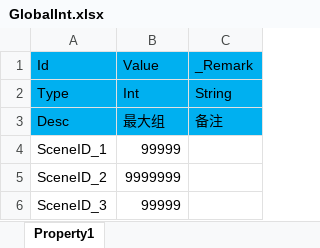
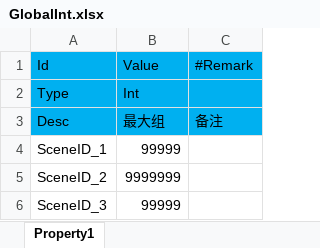
Before and after one commit to pwnsky/squick-res, an Excel workbook: Xlsx/GlobalInt.xlsx, sheet Property1, drawn as a sheet; values as stored, in another font and other column widths than the file's, no borders; the diff names each change by its address in the sheet, - before the commit and + after, or states it on an @@ line.

```diff
--- a/Xlsx/GlobalInt.xlsx (sheet Property1)
+++ b/Xlsx/GlobalInt.xlsx (sheet Property1)
-C1: _Remark
+C1: #Remark
-C2: String
+C2: (empty)
```
Also changed, not shown: Xlsx/GlobalString.xlsx, Xlsx/IObject.xlsx, 10 other files.
